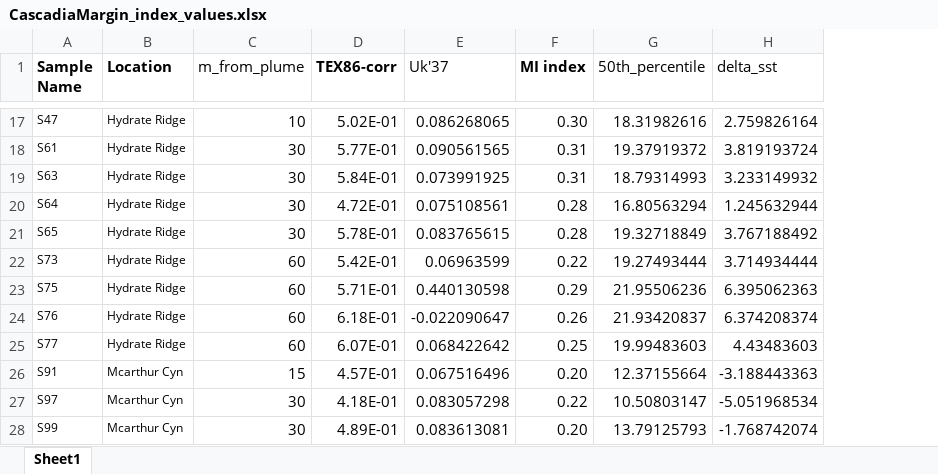
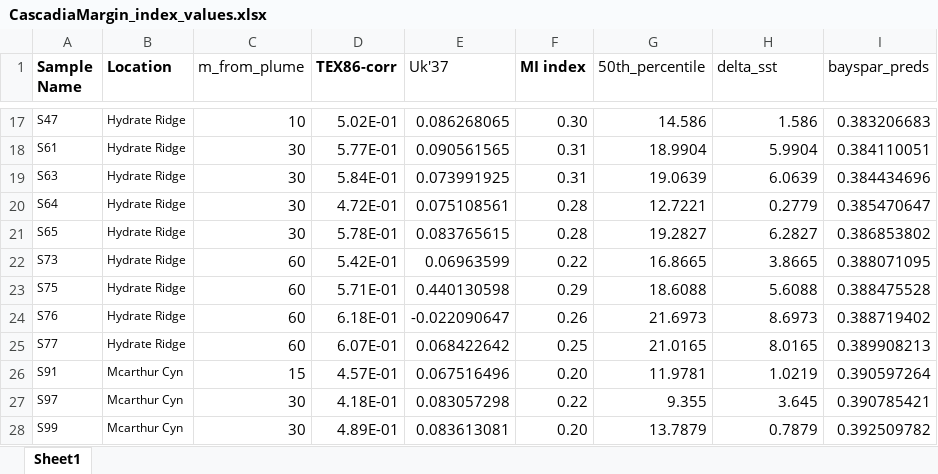
Before and after one commit to katherinekeller/cascadia-margin-lipids, an Excel workbook: data/processed/CascadiaMargin_index_values.xlsx, sheet Sheet1, drawn as a sheet; only a part is shown, gaps mark what is left out; values as stored, in another font and other column widths than the file's, no borders; the diff covers the shown part only; the diff names each change by its address in the sheet, - before the commit and + after, or states it on an @@ line.

```diff
--- a/data/processed/CascadiaMargin_index_values.xlsx (sheet Sheet1)
+++ b/data/processed/CascadiaMargin_index_values.xlsx (sheet Sheet1)
+column I (bayspar_preds), rows 17-28: 0.383206683 | 0.384110051 | 0.384434696 | 0.385470647 | 0.386853802 | 0.388071095 | 0.388475528 | 0.388719402 | 0.389908213 | 0.390597264 | 0.390785421 | 0.392509782
-G17 (50th_percentile): 18.31982616
+G17 (50th_percentile): 14.586
-H17 (delta_sst): 2.759826164
+H17 (delta_sst): 1.586
-G18 (50th_percentile): 19.37919372
+G18 (50th_percentile): 18.9904
-H18 (delta_sst): 3.819193724
+H18 (delta_sst): 5.9904
-G19 (50th_percentile): 18.79314993
+G19 (50th_percentile): 19.0639
-H19 (delta_sst): 3.233149932
+H19 (delta_sst): 6.0639
-G20 (50th_percentile): 16.80563294
+G20 (50th_percentile): 12.7221
-H20 (delta_sst): 1.245632944
+H20 (delta_sst): 0.2779
-G21 (50th_percentile): 19.32718849
+G21 (50th_percentile): 19.2827
-H21 (delta_sst): 3.767188492
+H21 (delta_sst): 6.2827
-G22 (50th_percentile): 19.27493444
+G22 (50th_percentile): 16.8665
-H22 (delta_sst): 3.714934444
+H22 (delta_sst): 3.8665
-G23 (50th_percentile): 21.95506236
+G23 (50th_percentile): 18.6088
-H23 (delta_sst): 6.395062363
+H23 (delta_sst): 5.6088
-G24 (50th_percentile): 21.93420837
+G24 (50th_percentile): 21.6973
-H24 (delta_sst): 6.374208374
+H24 (delta_sst): 8.6973
-G25 (50th_percentile): 19.99483603
+G25 (50th_percentile): 21.0165
-H25 (delta_sst): 4.43483603
+H25 (delta_sst): 8.0165
-G26 (50th_percentile): 12.37155664
+G26 (50th_percentile): 11.9781
-H26 (delta_sst): -3.188443363
+H26 (delta_sst): 1.0219
-G27 (50th_percentile): 10.50803147
+G27 (50th_percentile): 9.355
-H27 (delta_sst): -5.051968534
+H27 (delta_sst): 3.645
-G28 (50th_percentile): 13.79125793
+G28 (50th_percentile): 13.7879
-H28 (delta_sst): -1.768742074
+H28 (delta_sst): 0.7879
```
Also changed, not shown: other rows of this sheet, 27 other files.
